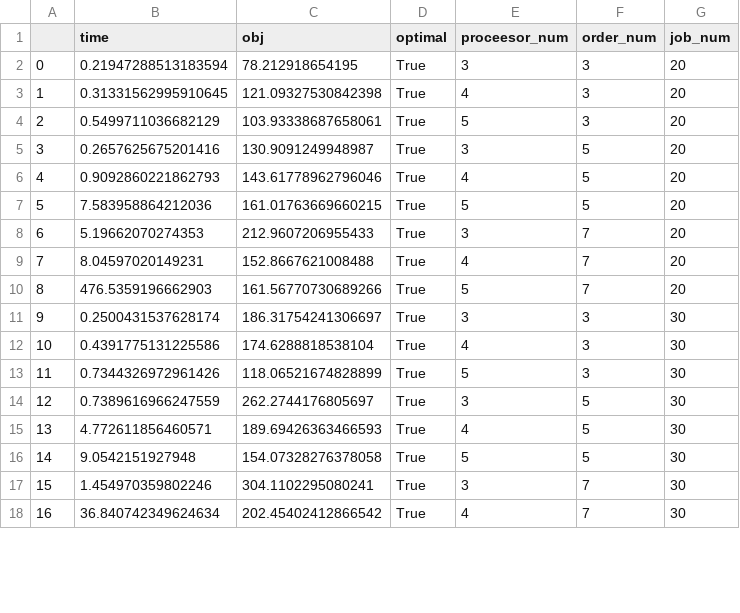
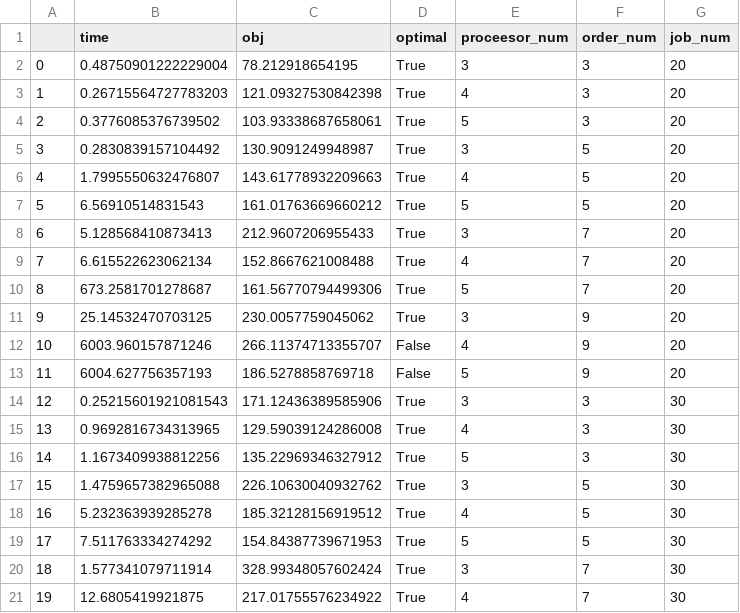
Before and after one commit to william50307/scheduling, a CSV file: res/ip_result.csv, drawn as a sheet; only a part is shown; addresses are those after the commit; the diff covers the shown part only; the diff names each change by its address in the sheet, - before the commit and + after, or states it on an @@ line.

Commit message:
update ip result

```diff
--- a/res/ip_result.csv
+++ b/res/ip_result.csv
-B2 (time): 0.21947288513183594
+B2 (time): 0.48750901222229004
-B3 (time): 0.31331562995910645
+B3 (time): 0.26715564727783203
-B4 (time): 0.5499711036682129
+B4 (time): 0.3776085376739502
-B5 (time): 0.2657625675201416
+B5 (time): 0.2830839157104492
-B6 (time): 0.9092860221862793
+B6 (time): 1.7995550632476807
-C6 (obj): 143.61778962796046
+C6 (obj): 143.61778932209663
-B7 (time): 7.583958864212036
+B7 (time): 6.56910514831543
-C7 (obj): 161.01763669660215
+C7 (obj): 161.01763669660212
-B8 (time): 5.19662070274353
+B8 (time): 5.128568410873413
-B9 (time): 8.04597020149231
+B9 (time): 6.615522623062134
-B10 (time): 476.5359196662903
+B10 (time): 673.2581701278687
-C10 (obj): 161.56770730689266
+C10 (obj): 161.56770794499306
+row 11: 9 | 25.14532470703125 | 230.0057759045062 | True | 3 | 9 | 20
+row 12: 10 | 6003.960157871246 | 266.11374713355707 | False | 4 | 9 | 20
+row 13: 11 | 6004.627756357193 | 186.5278858769718 | False | 5 | 9 | 20
@@ column A renumbered between rows 14 and 34 @@
-B14 (time): 0.2500431537628174
+B14 (time): 0.25215601921081543
-C14 (obj): 186.31754241306697
+C14 (obj): 171.12436389585906
-B15 (time): 0.4391775131225586
+B15 (time): 0.9692816734313965
-C15 (obj): 174.6288818538104
+C15 (obj): 129.59039124286008
-B16 (time): 0.7344326972961426
+B16 (time): 1.1673409938812256
-C16 (obj): 118.06521674828899
+C16 (obj): 135.22969346327912
-B17 (time): 0.7389616966247559
+B17 (time): 1.4759657382965088
-C17 (obj): 262.2744176805697
+C17 (obj): 226.10630040932762
-B18 (time): 4.772611856460571
+B18 (time): 5.232363939285278
-C18 (obj): 189.69426363466593
+C18 (obj): 185.32128156919512
-B19 (time): 9.0542151927948
+B19 (time): 7.511763334274292
-C19 (obj): 154.07328276378058
+C19 (obj): 154.84387739671953
-B20 (time): 1.454970359802246
+B20 (time): 1.577341079711914
-C20 (obj): 304.1102295080241
+C20 (obj): 328.99348057602424
-B21 (time): 36.840742349624634
+B21 (time): 12.6805419921875
-C21 (obj): 202.45402412866542
+C21 (obj): 217.01755576234922
```
Also changed, not shown: 18 added rows and 20 edited cells elsewhere in this file, 2 other files.
